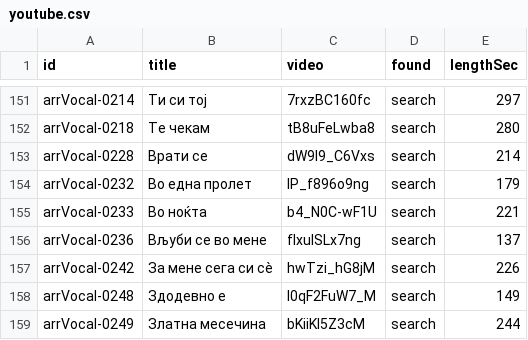
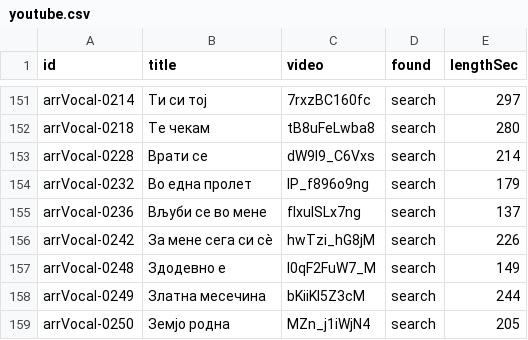
Before and after one commit to gocemitevski/Shpato, a CSV file: sources/youtube.csv, drawn as a sheet; only a part is shown, gaps mark what is left out; the shorter side is filled out with more unchanged rows.

Commit message:
Drop the wrong YouTube link for "Во ноќта"
The row for arrVocal-0233 pointed at b4_N0C-wF1U, which is "Сашо -
Странец во ноќта" -- a different song whose title happens to contain the
work's own words. The upload is on a channel a hand-checked link came from,
so the trusted-channel rule took it.

No upload of Виолета Томовска's recording was found under any spelling, so
the row goes rather than being replaced: the record now has no video and the
drawer offers a YouTube search instead. Notes fall to 519, videos to 161.

```diff
--- a/sources/youtube.csv
+++ b/sources/youtube.csv
@@ -154,3 +154,2 @@ arrVocal-0228,Врати се,dW9I9_C6Vxs,search,214
 arrVocal-0232,Во една пролет,lP_f896o9ng,search,179
-arrVocal-0233,Во ноќта,b4_N0C-wF1U,search,221
 arrVocal-0236,Вљуби се во мене,fIxulSLx7ng,search,137
```
Also changed, not shown: 4 other files.
